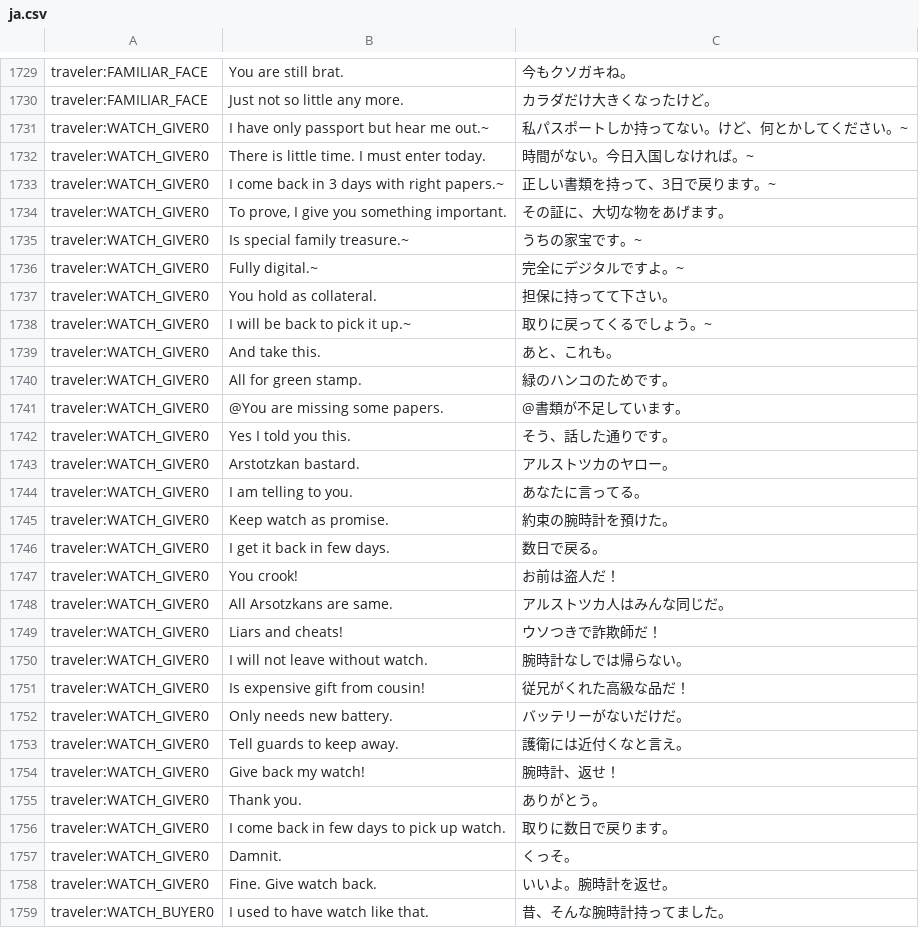
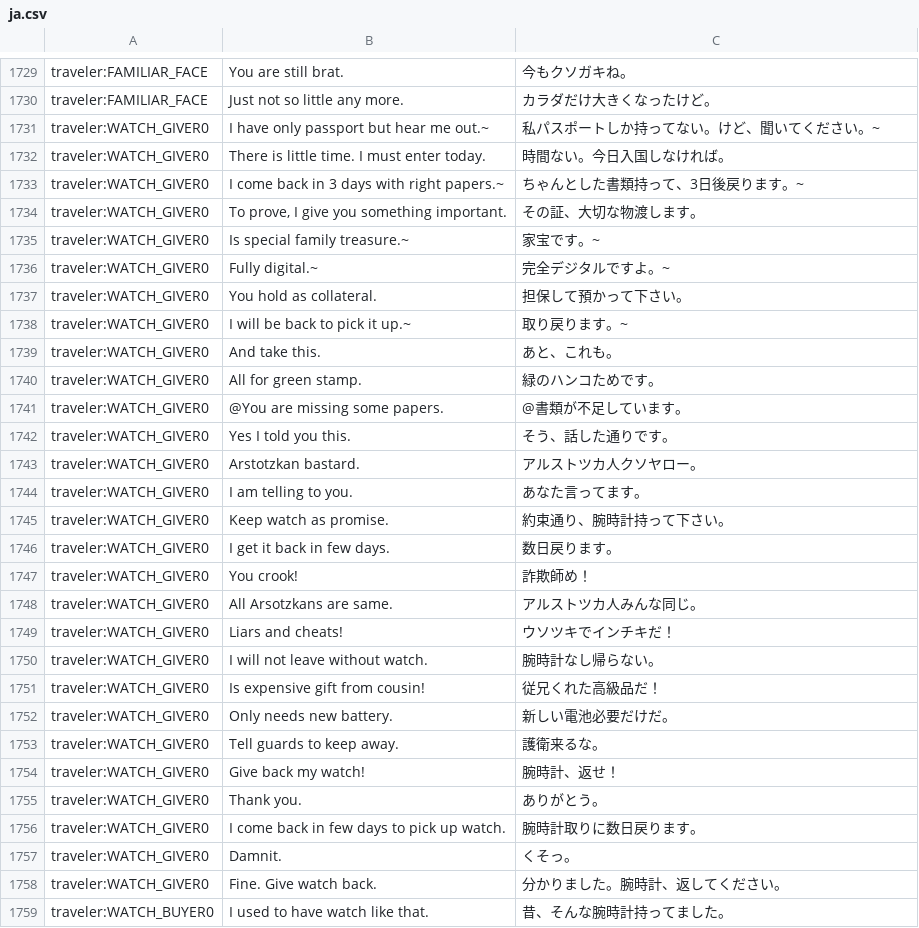
Before and after one commit to PapersPleaseLoc/Loc, a CSV file: ja.csv, drawn as a sheet; only a part is shown, gaps mark what is left out; the diff covers the shown part only; the diff names each change by its address in the sheet, - before the commit and + after, or states it on an @@ line.

Commit message:
Updates de16d8cb-833f-4410-8c21-a702e6cac13d

```diff
--- a/ja.csv
+++ b/ja.csv
-C1731: 私パスポートしか持ってない。けど、何とかしてください。~
+C1731: 私パスポートしか持ってない。けど、聞いてください。~
-C1732: 時間がない。今日入国しなければ。~
+C1732: 時間ない。今日入国しなければ。
-C1733: 正しい書類を持って、3日で戻ります。~
+C1733: ちゃんとした書類持って、3日後戻ります。~
-C1734: その証に、大切な物をあげます。
+C1734: その証、大切な物渡します。
-C1735: うちの家宝です。~
+C1735: 家宝です。~
-C1736: 完全にデジタルですよ。~
+C1736: 完全デジタルですよ。~
-C1737: 担保に持ってて下さい。
+C1737: 担保して預かって下さい。
-C1738: 取りに戻ってくるでしょう。~
+C1738: 取り戻ります。~
-C1740: 緑のハンコのためです。
+C1740: 緑のハンコためです。
-C1743: アルストツカのヤロー。
+C1743: アルストツカ人クソヤロー。
-C1744: あなたに言ってる。
+C1744: あなた言ってます。
-C1745: 約束の腕時計を預けた。
+C1745: 約束通り、腕時計持って下さい。
-C1746: 数日で戻る。
+C1746: 数日戻ります。
-C1747: お前は盗人だ！
+C1747: 詐欺師め！
-C1748: アルストツカ人はみんな同じだ。
+C1748: アルストツカ人みんな同じ。
-C1749: ウソつきで詐欺師だ！
+C1749: ウソツキでインチキだ！
-C1750: 腕時計なしでは帰らない。
+C1750: 腕時計なし帰らない。
-C1751: 従兄がくれた高級な品だ！
+C1751: 従兄くれた高級品だ！
-C1752: バッテリーがないだけだ。
+C1752: 新しい電池必要だけだ。
-C1753: 護衛には近付くなと言え。
+C1753: 護衛来るな。
-C1756: 取りに数日で戻ります。
+C1756: 腕時計取りに数日戻ります。
-C1757: くっそ。
+C1757: くそっ。
-C1758: いいよ。腕時計を返せ。
+C1758: 分かりました。腕時計、返してください。
```
Also changed, not shown: 41 edited cells elsewhere in this file.
